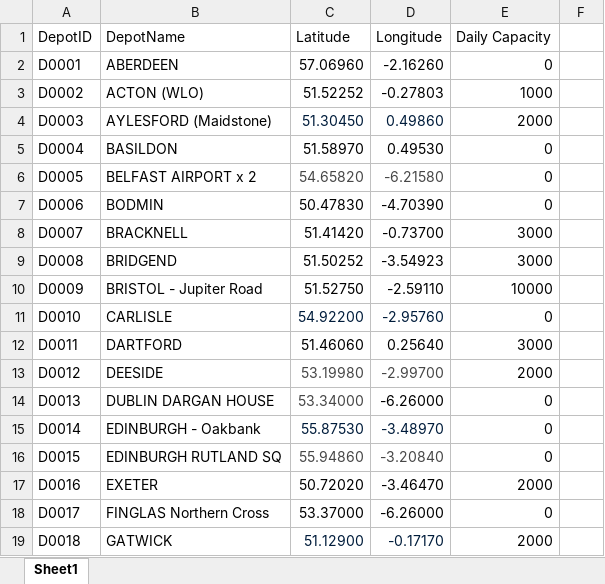
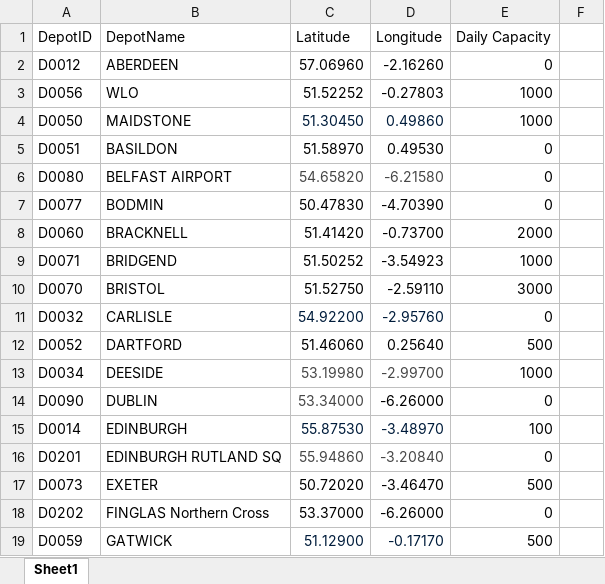
Before and after one commit to Hugoslow/DXFreightRouting, an Excel workbook: data/Depot Listing D numbers with Capacities.xlsx, sheet Sheet1, drawn as a sheet; only a part is shown; values as stored, in another font and other column widths than the file's, no borders; the diff covers the shown part only; the diff names each change by its address in the sheet, - before the commit and + after, or states it on an @@ line.

Commit message:
Updated Depots

```diff
--- a/data/Depot Listing D numbers with Capacities.xlsx (sheet Sheet1)
+++ b/data/Depot Listing D numbers with Capacities.xlsx (sheet Sheet1)
-A2 (DepotID): D0001
+A2 (DepotID): D0012
-A3 (DepotID): D0002
+A3 (DepotID): D0056
-B3 (DepotName): ACTON (WLO)
+B3 (DepotName): WLO
-A4 (DepotID): D0003
+A4 (DepotID): D0050
-B4 (DepotName): AYLESFORD (Maidstone)
+B4 (DepotName): MAIDSTONE
-E4 (Daily Capacity): 2000
+E4 (Daily Capacity): 1000
-A5 (DepotID): D0004
+A5 (DepotID): D0051
-A6 (DepotID): D0005
+A6 (DepotID): D0080
-B6 (DepotName): BELFAST AIRPORT x 2
+B6 (DepotName): BELFAST AIRPORT
-A7 (DepotID): D0006
+A7 (DepotID): D0077
-A8 (DepotID): D0007
+A8 (DepotID): D0060
-E8 (Daily Capacity): 3000
+E8 (Daily Capacity): 2000
-A9 (DepotID): D0008
+A9 (DepotID): D0071
-E9 (Daily Capacity): 3000
+E9 (Daily Capacity): 1000
-A10 (DepotID): D0009
+A10 (DepotID): D0070
-B10 (DepotName): BRISTOL - Jupiter Road
+B10 (DepotName): BRISTOL
-E10 (Daily Capacity): 10000
+E10 (Daily Capacity): 3000
-A11 (DepotID): D0010
+A11 (DepotID): D0032
-A12 (DepotID): D0011
+A12 (DepotID): D0052
-E12 (Daily Capacity): 3000
+E12 (Daily Capacity): 500
-A13 (DepotID): D0012
+A13 (DepotID): D0034
-E13 (Daily Capacity): 2000
+E13 (Daily Capacity): 1000
-A14 (DepotID): D0013
+A14 (DepotID): D0090
-B14 (DepotName): DUBLIN DARGAN HOUSE
+B14 (DepotName): DUBLIN
-B15 (DepotName): EDINBURGH - Oakbank
+B15 (DepotName): EDINBURGH
-E15 (Daily Capacity): 0
+E15 (Daily Capacity): 100
-A16 (DepotID): D0015
+A16 (DepotID): D0201
-A17 (DepotID): D0016
+A17 (DepotID): D0073
-E17 (Daily Capacity): 2000
+E17 (Daily Capacity): 500
-A18 (DepotID): D0017
+A18 (DepotID): D0202
-A19 (DepotID): D0018
+A19 (DepotID): D0059
-E19 (Daily Capacity): 2000
+E19 (Daily Capacity): 500
```
Also changed, not shown: 1 added row, 1 removed row and 54 edited cells elsewhere in this sheet, 1 other file.
